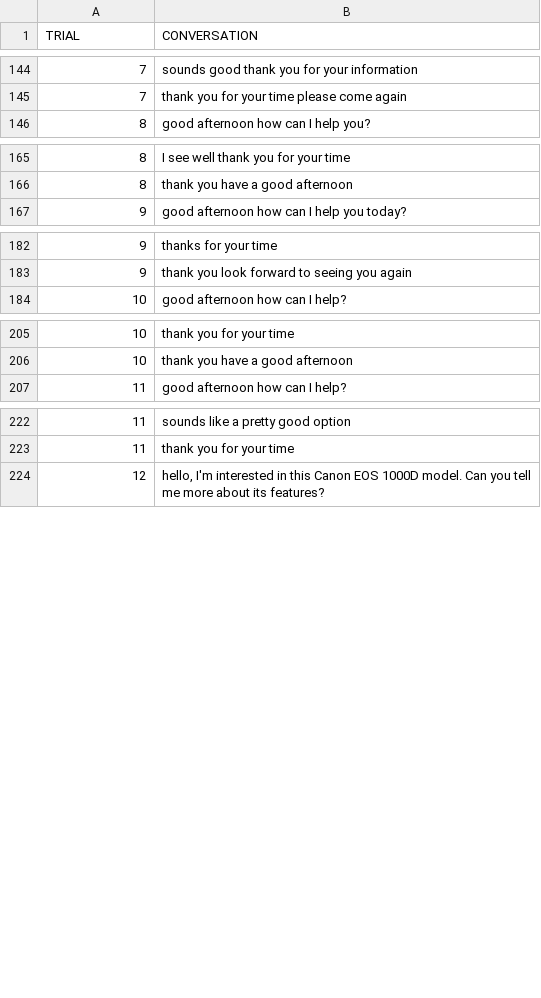
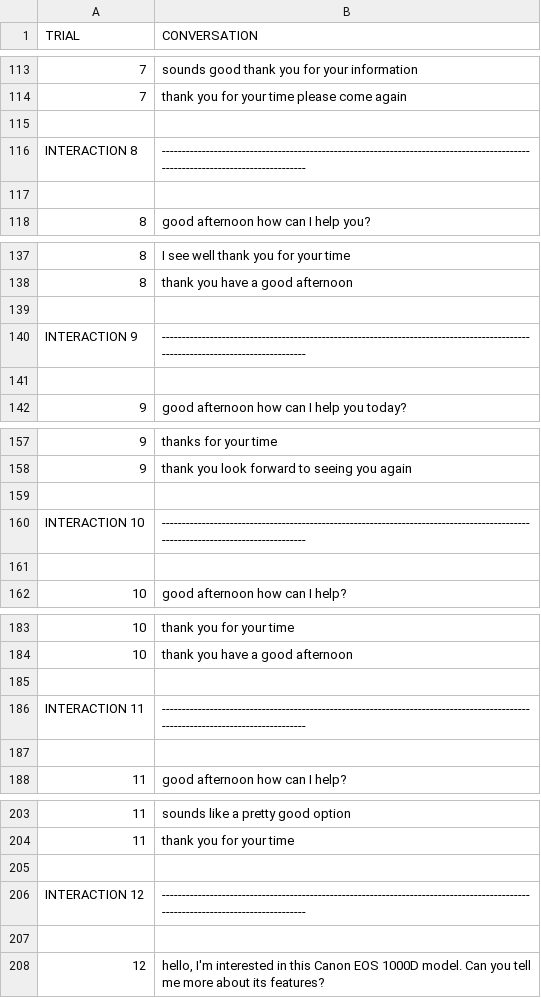
Before and after one commit to VictorPozoFernandez/ai4hri, a CSV file: scripts/simplified_database.csv, drawn as a sheet; only a part is shown, gaps mark what is left out; the diff covers the shown part only; the diff names each change by its address in the sheet, - before the commit and + after, or states it on an @@ line.

Commit message:
embellish simplified_database interactions

```diff
--- a/scripts/simplified_database.csv
+++ b/scripts/simplified_database.csv
+row 115: (empty)
+row 116: INTERACTION 8 | --------------------------------------------------------------------------------------------------------------------------------
+row 117: (empty)
+row 139: (empty)
+row 140: INTERACTION 9 | --------------------------------------------------------------------------------------------------------------------------------
+row 141: (empty)
+row 159: (empty)
+row 160: INTERACTION 10 | --------------------------------------------------------------------------------------------------------------------------------
+row 161: (empty)
+row 185: (empty)
+row 186: INTERACTION 11 | --------------------------------------------------------------------------------------------------------------------------------
+row 187: (empty)
+row 205: (empty)
+row 206: INTERACTION 12 | --------------------------------------------------------------------------------------------------------------------------------
+row 207: (empty)
```
Also changed, not shown: 118 added rows, 35 removed rows and 1 edited cell elsewhere in this file, 2 other files.
